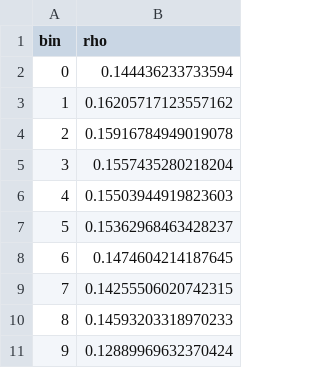
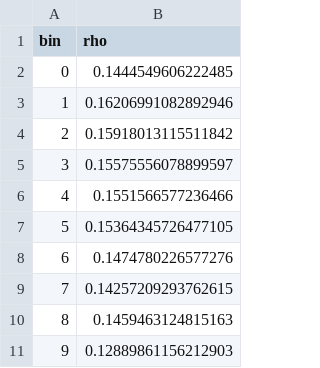
Before and after one commit to xuhang818-cmd/stressed-correlation-liquidity, a CSV file: outputs/dose_response.csv, drawn as a sheet.

```diff
--- a/outputs/dose_response.csv
+++ b/outputs/dose_response.csv
@@ -1,11 +1,11 @@
 bin,rho
-0,0.144436233733594
-1,0.16205717123557162
-2,0.15916784949019078
-3,0.1557435280218204
-4,0.15503944919823603
-5,0.15362968463428237
-6,0.1474604214187645
-7,0.14255506020742315
-8,0.14593203318970233
-9,0.12889969632370424
+0,0.1444549606222485
+1,0.16206991082892946
+2,0.15918013115511842
+3,0.15575556078899597
+4,0.1551566577236466
+5,0.15364345726477105
+6,0.1474780226577276
+7,0.14257209293762615
+8,0.1459463124815163
+9,0.12889861156212903
```
Also changed, not shown: outputs/corr_normal.csv, outputs/corr_stress.csv, 42 other files.
